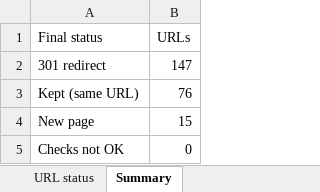
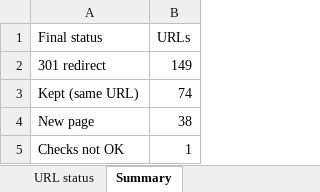
Before and after one commit to shehryarjoyia820/RCM.Texassolutions, an Excel workbook: docs/dental-refocus-url-status.xlsx, sheet Summary, drawn as a sheet; values as stored, in another font and other column widths than the file's, no borders; the diff names each change by its address in the sheet, - before the commit and + after, or states it on an @@ line.

```diff
--- a/docs/dental-refocus-url-status.xlsx (sheet Summary)
+++ b/docs/dental-refocus-url-status.xlsx (sheet Summary)
-B2 (URLs): 147
+B2 (URLs): 149
-B3 (URLs): 76
+B3 (URLs): 74
-B4 (URLs): 15
+B4 (URLs): 38
-B5 (URLs): 0
+B5 (URLs): 1
```
Also changed, not shown: sheet URL status, 24 other files.
